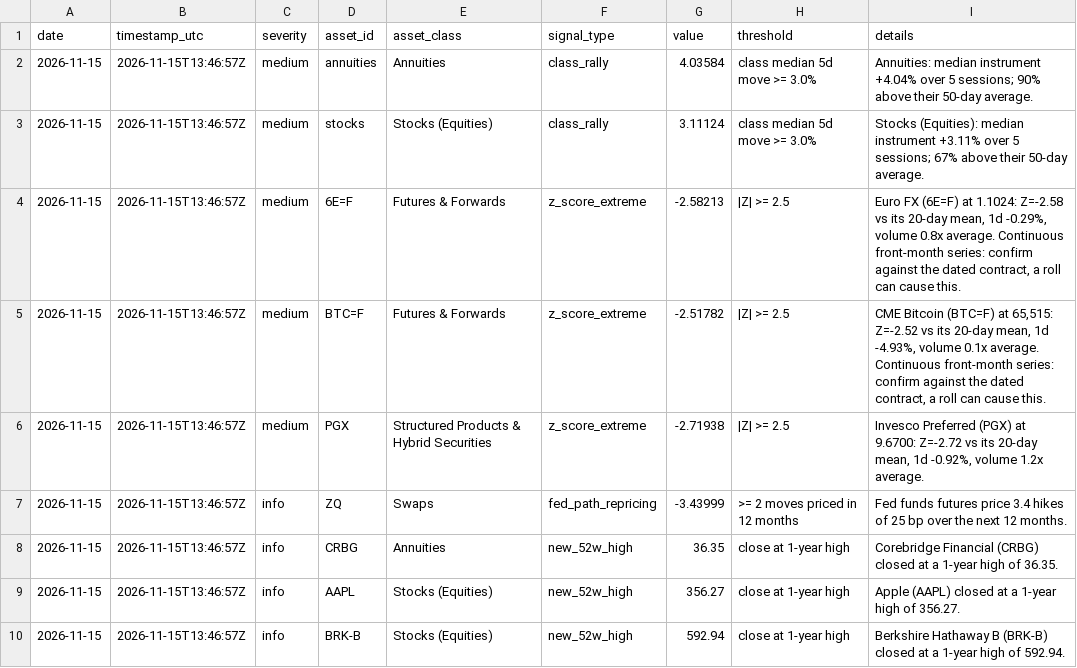
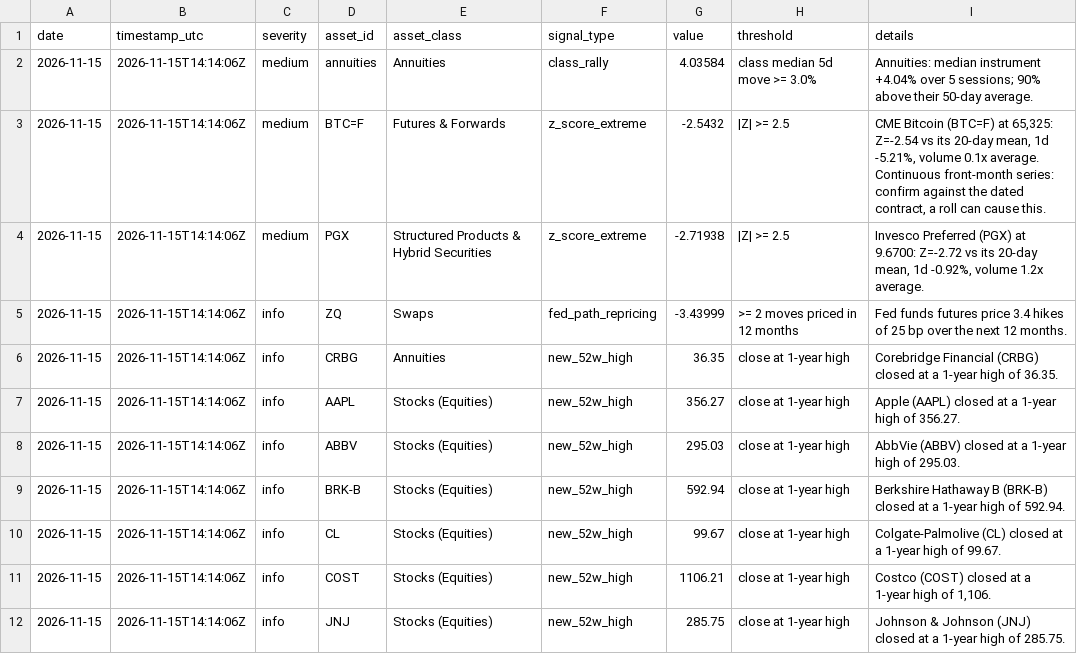
Before and after one commit to 7324136828/market_watcher, a CSV file: data/asset_class_alerts.csv, drawn as a sheet; only a part is shown; the diff covers the shown part only.

```diff
--- a/data/asset_class_alerts.csv
+++ b/data/asset_class_alerts.csv
@@ -1,10 +1,12 @@
 date,timestamp_utc,severity,asset_id,asset_class,signal_type,value,threshold,details
-2026-11-15,2026-11-15T13:46:57Z,medium,annuities,Annuities,class_rally,4.03584,class median 5d move >= 3.0%,Annuities: median instrument +4.04% over 5 sessions; 90% above their 50-day average.
-2026-11-15,2026-11-15T13:46:57Z,medium,stocks,Stocks (Equities),class_rally,3.11124,class median 5d move >= 3.0%,Stocks (Equities): median instrument +3.11% over 5 sessions; 67% above their 50-day average.
-2026-11-15,2026-11-15T13:46:57Z,medium,6E=F,Futures & Forwards,z_score_extreme,-2.58213,|Z| >= 2.5,"Euro FX (6E=F) at 1.1024: Z=-2.58 vs its 20-day mean, 1d -0.29%, volume 0.8x average. Continuous front-month series: confirm against the dated contract, a roll can cause this."
-2026-11-15,2026-11-15T13:46:57Z,medium,BTC=F,Futures & Forwards,z_score_extreme,-2.51782,|Z| >= 2.5,"CME Bitcoin (BTC=F) at 65,515: Z=-2.52 vs its 20-day mean, 1d -4.93%, volume 0.1x average. Continuous front-month series: confirm against the dated contract, a roll can cause this."
-2026-11-15,2026-11-15T13:46:57Z,medium,PGX,Structured Products & Hybrid Securities,z_score_extreme,-2.71938,|Z| >= 2.5,"Invesco Preferred (PGX) at 9.6700: Z=-2.72 vs its 20-day mean, 1d -0.92%, volume 1.2x average."
-2026-11-15,2026-11-15T13:46:57Z,info,ZQ,Swaps,fed_path_repricing,-3.43999,>= 2 moves priced in 12 months,Fed funds futures price 3.4 hikes of 25 bp over the next 12 months.
-2026-11-15,2026-11-15T13:46:57Z,info,CRBG,Annuities,new_52w_high,36.35,close at 1-year high,Corebridge Financial (CRBG) closed at a 1-year high of 36.35.
-2026-11-15,2026-11-15T13:46:57Z,info,AAPL,Stocks (Equities),new_52w_high,356.27,close at 1-year high,Apple (AAPL) closed at a 1-year high of 356.27.
-2026-11-15,2026-11-15T13:46:57Z,info,BRK-B,Stocks (Equities),new_52w_high,592.94,close at 1-year high,Berkshire Hathaway B (BRK-B) closed at a 1-year high of 592.94.
+2026-11-15,2026-11-15T14:14:06Z,medium,annuities,Annuities,class_rally,4.03584,class median 5d move >= 3.0%,Annuities: median instrument +4.04% over 5 sessions; 90% above their 50-day average.
+2026-11-15,2026-11-15T14:14:06Z,medium,BTC=F,Futures & Forwards,z_score_extreme,-2.5432,|Z| >= 2.5,"CME Bitcoin (BTC=F) at 65,325: Z=-2.54 vs its 20-day mean, 1d -5.21%, volume 0.1x average. Continuous front-month series: confirm against the dated contract, a roll can cause this."
+2026-11-15,2026-11-15T14:14:06Z,medium,PGX,Structured Products & Hybrid Securities,z_score_extreme,-2.71938,|Z| >= 2.5,"Invesco Preferred (PGX) at 9.6700: Z=-2.72 vs its 20-day mean, 1d -0.92%, volume 1.2x average."
+2026-11-15,2026-11-15T14:14:06Z,info,ZQ,Swaps,fed_path_repricing,-3.43999,>= 2 moves priced in 12 months,Fed funds futures price 3.4 hikes of 25 bp over the next 12 months.
+2026-11-15,2026-11-15T14:14:06Z,info,CRBG,Annuities,new_52w_high,36.35,close at 1-year high,Corebridge Financial (CRBG) closed at a 1-year high of 36.35.
+2026-11-15,2026-11-15T14:14:06Z,info,AAPL,Stocks (Equities),new_52w_high,356.27,close at 1-year high,Apple (AAPL) closed at a 1-year high of 356.27.
+2026-11-15,2026-11-15T14:14:06Z,info,ABBV,Stocks (Equities),new_52w_high,295.03,close at 1-year high,AbbVie (ABBV) closed at a 1-year high of 295.03.
+2026-11-15,2026-11-15T14:14:06Z,info,BRK-B,Stocks (Equities),new_52w_high,592.94,close at 1-year high,Berkshire Hathaway B (BRK-B) closed at a 1-year high of 592.94.
+2026-11-15,2026-11-15T14:14:06Z,info,CL,Stocks (Equities),new_52w_high,99.67,close at 1-year high,Colgate-Palmolive (CL) closed at a 1-year high of 99.67.
+2026-11-15,2026-11-15T14:14:06Z,info,COST,Stocks (Equities),new_52w_high,1106.21,close at 1-year high,"Costco (COST) closed at a 1-year high of 1,106."
+2026-11-15,2026-11-15T14:14:06Z,info,JNJ,Stocks (Equities),new_52w_high,285.75,close at 1-year high,Johnson & Johnson (JNJ) closed at a 1-year high of 285.75.
```
Also changed, not shown: 4 added rows and 11 edited cells elsewhere in this file, data/asset_class_metrics.csv, data/asset_class_summary.csv, 11 other files.
